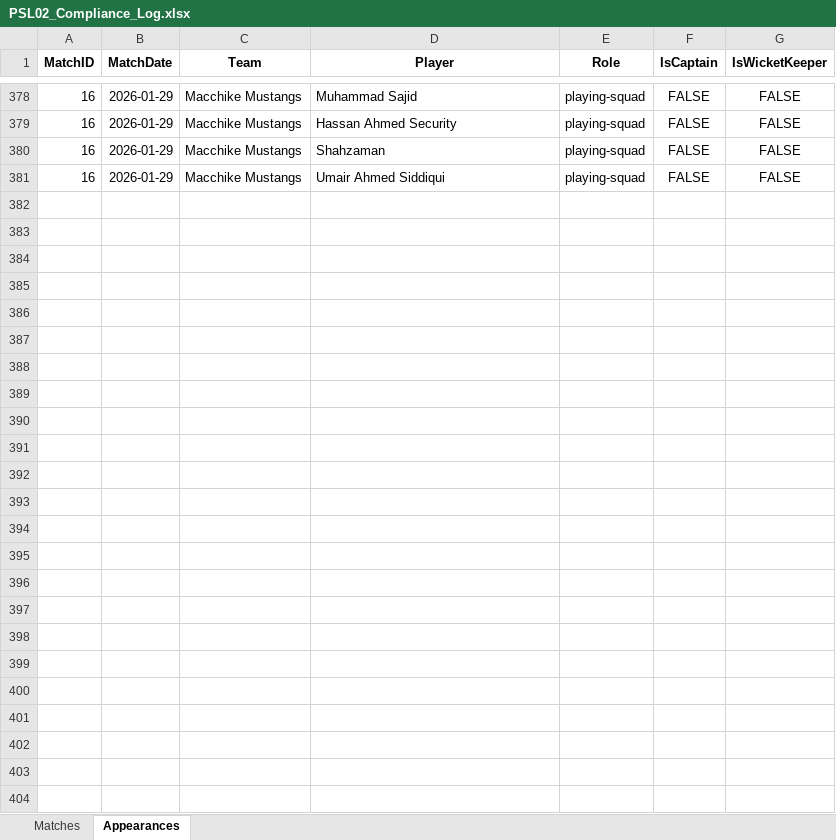
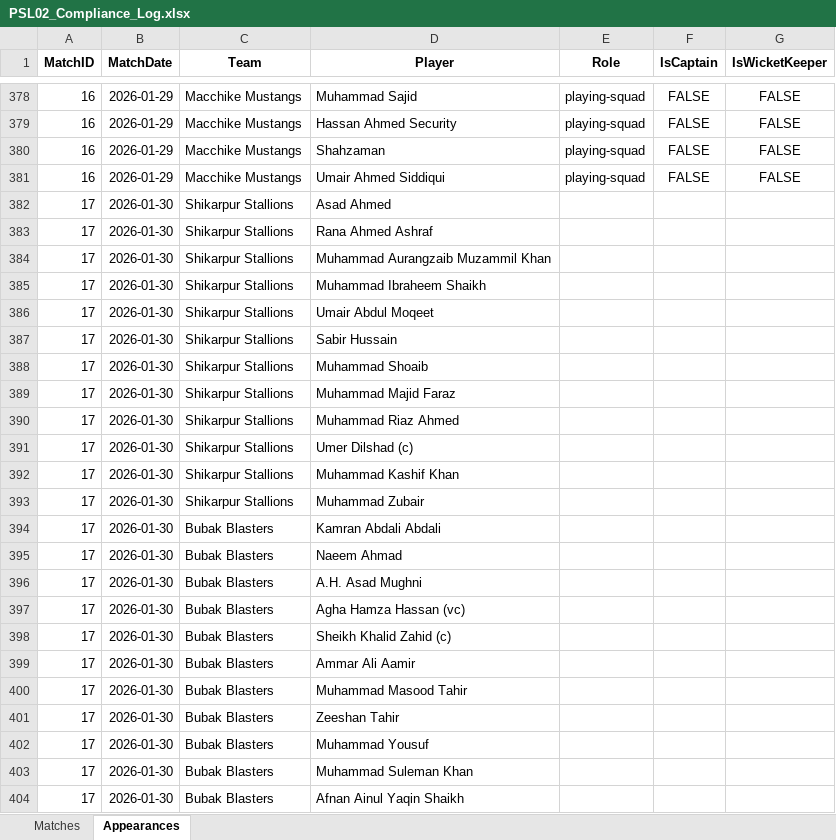
Before and after one commit to mzh1994/PSL-2.0, an Excel workbook: PSL02_Compliance_Log.xlsx, sheet Appearances, drawn as a sheet; only a part is shown, gaps mark what is left out; values as stored, in another font and other column widths than the file's, no borders; charts and pictures not drawn; the diff names each change by its address in the sheet, - before the commit and + after, or states it on an @@ line.

Commit message:
Updated

```diff
--- a/PSL02_Compliance_Log.xlsx (sheet Appearances)
+++ b/PSL02_Compliance_Log.xlsx (sheet Appearances)
+row 382: 17 | 2026-01-30 | Shikarpur Stallions | Asad Ahmed
+row 383: 17 | 2026-01-30 | Shikarpur Stallions | Rana Ahmed Ashraf
+row 384: 17 | 2026-01-30 | Shikarpur Stallions | Muhammad Aurangzaib Muzammil Khan
+row 385: 17 | 2026-01-30 | Shikarpur Stallions | Muhammad Ibraheem Shaikh
+row 386: 17 | 2026-01-30 | Shikarpur Stallions | Umair Abdul Moqeet
+row 387: 17 | 2026-01-30 | Shikarpur Stallions | Sabir Hussain
+row 388: 17 | 2026-01-30 | Shikarpur Stallions | Muhammad Shoaib
+row 389: 17 | 2026-01-30 | Shikarpur Stallions | Muhammad Majid Faraz
+row 390: 17 | 2026-01-30 | Shikarpur Stallions | Muhammad Riaz Ahmed
+row 391: 17 | 2026-01-30 | Shikarpur Stallions | Umer Dilshad (c)
+row 392: 17 | 2026-01-30 | Shikarpur Stallions | Muhammad Kashif Khan
+row 393: 17 | 2026-01-30 | Shikarpur Stallions | Muhammad Zubair
+row 394: 17 | 2026-01-30 | Bubak Blasters | Kamran Abdali Abdali
+row 395: 17 | 2026-01-30 | Bubak Blasters | Naeem Ahmad
+row 396: 17 | 2026-01-30 | Bubak Blasters | A.H. Asad Mughni
+row 397: 17 | 2026-01-30 | Bubak Blasters | Agha Hamza Hassan (vc)
+row 398: 17 | 2026-01-30 | Bubak Blasters | Sheikh Khalid Zahid (c)
+row 399: 17 | 2026-01-30 | Bubak Blasters | Ammar Ali Aamir
+row 400: 17 | 2026-01-30 | Bubak Blasters | Muhammad Masood Tahir
+row 401: 17 | 2026-01-30 | Bubak Blasters | Zeeshan Tahir
+row 402: 17 | 2026-01-30 | Bubak Blasters | Muhammad Yousuf
+row 403: 17 | 2026-01-30 | Bubak Blasters | Muhammad Suleman Khan
+row 404: 17 | 2026-01-30 | Bubak Blasters | Afnan Ainul Yaqin Shaikh
```
Also changed, not shown: sheet Matches, charts or pictures.
